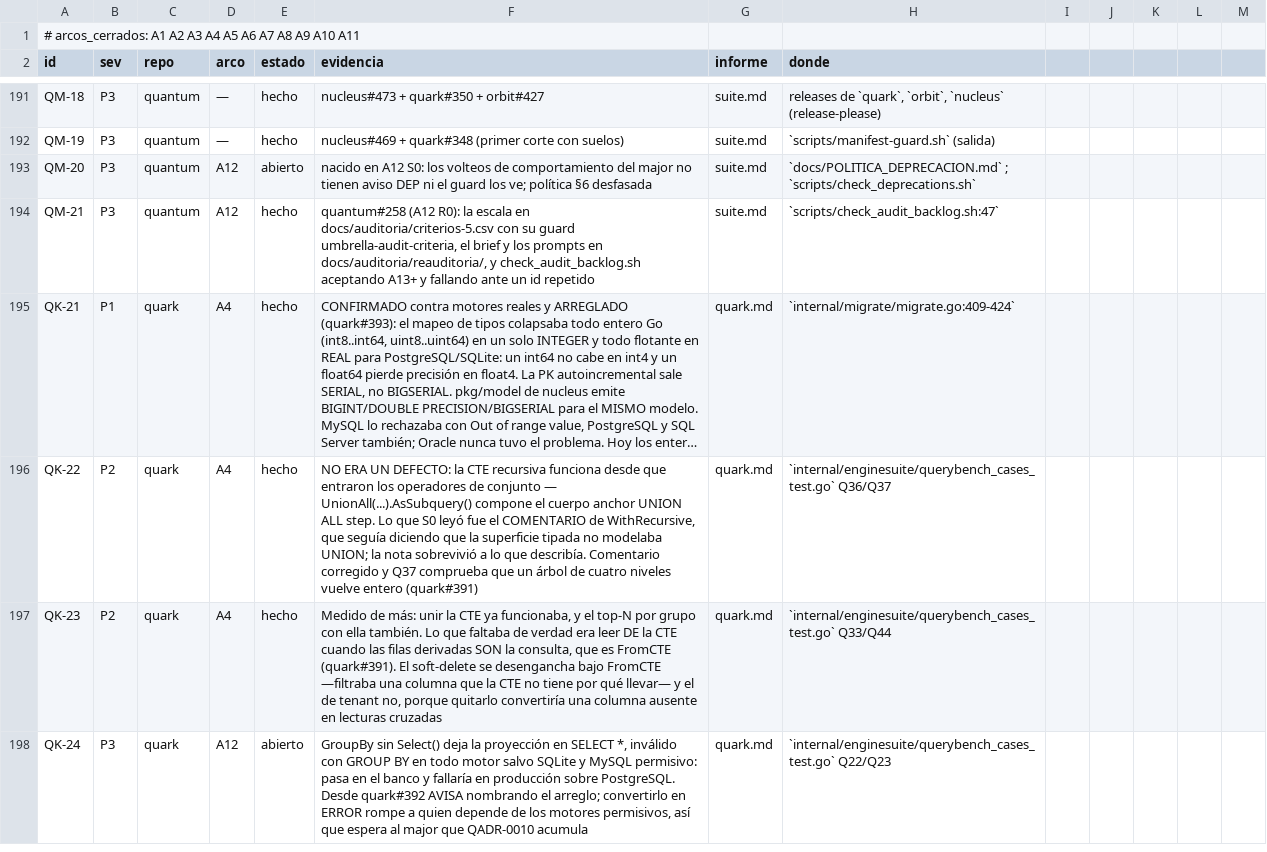
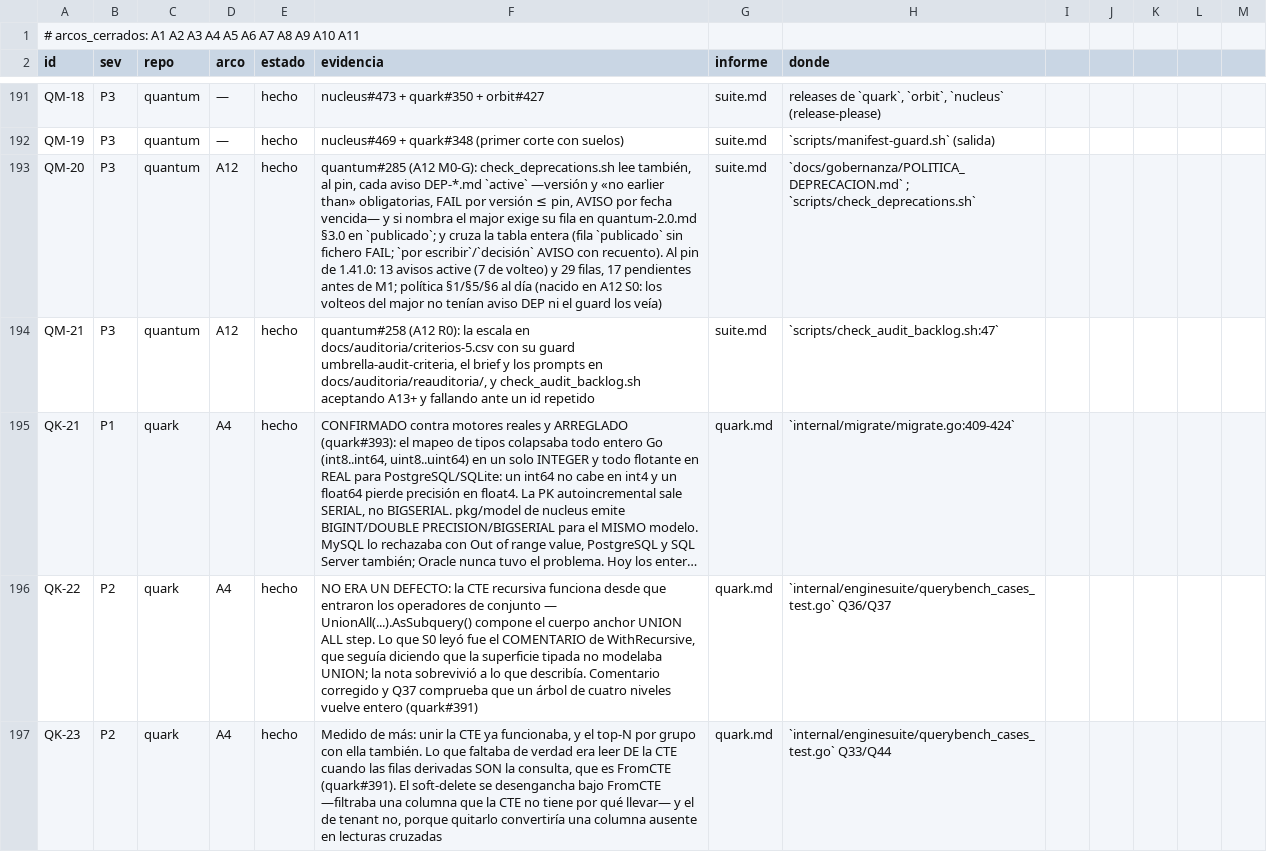
Before and after one commit to jcsvwinston/quantum, a CSV file: docs/auditoria/madurez-2026-09-03/registro.csv, drawn as a sheet; only a part is shown, gaps mark what is left out; the shorter side is filled out with more unchanged rows; long unchanged cells end in …; the diff names each change by its address in the sheet, - before the commit and + after, or states it on an @@ line.

```diff
--- a/docs/auditoria/madurez-2026-09-03/registro.csv
+++ b/docs/auditoria/madurez-2026-09-03/registro.csv
-E193 (estado): abierto
+E193 (estado): hecho
-F193 (evidencia): nacido en A12 S0: los volteos de comportamiento del major no tienen aviso DEP ni el guard los ve; política §6 desfasada
+F193 (evidencia): quantum#285 (A12 M0-G): check_deprecations.sh lee también, al pin, cada aviso DEP-*.md `active` —versión y «no earlier than» obligatorias, FAIL por versión ≤ pin, AVISO por fecha vencida— y si nombra el major exige su fila en quantum-2.0.md §3.0 en `publicado`; y cruza la tabla entera (fila `publicado` sin fichero FAIL; `por escribir`/`decisión` AVISO con recuento). Al pin de 1.41.0: 13 avisos active (7 de volteo) y 29 filas, 17 pendientes antes de M1; política §1/§5/§6 al día (nacido en A12 S0: los volteos del major no tenían aviso DEP ni el guard los veía)
-H193 (donde): `docs/POLITICA_DEPRECACION.md` ; `scripts/check_deprecations.sh`
+H193 (donde): `docs/gobernanza/POLITICA_DEPRECACION.md` ; `scripts/check_deprecations.sh`
```
Also changed, not shown: 7 other files.
